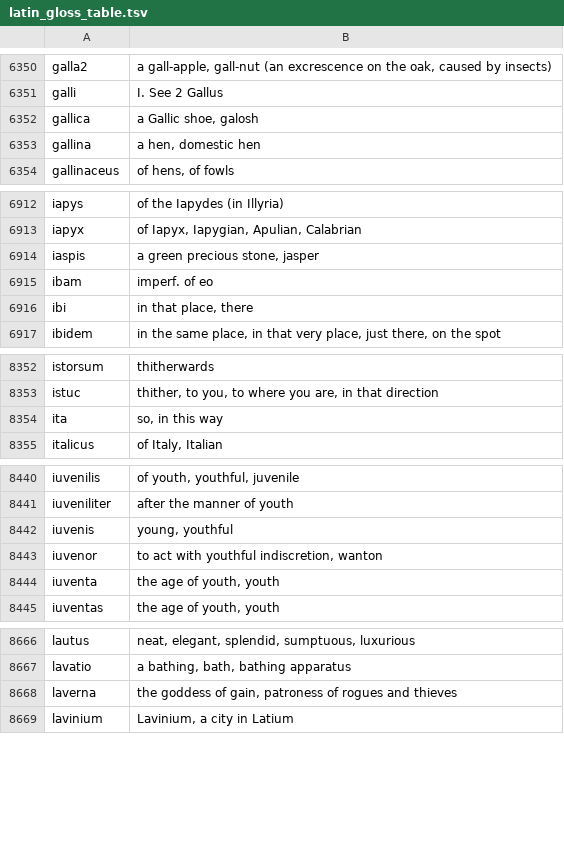
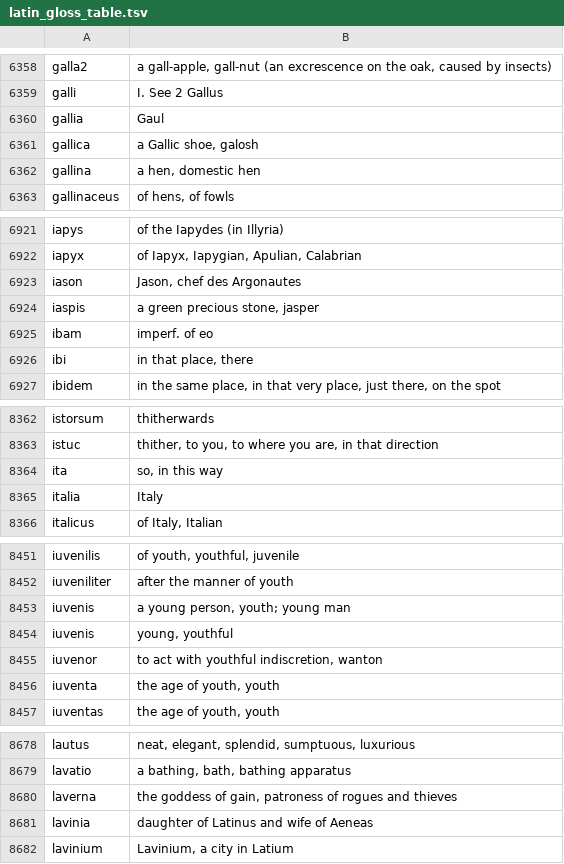
Before and after one commit to Hedera-Lang-Learn/hedera, a TSV file: import-data/latin_gloss_table.tsv, drawn as a sheet; only a part is shown, gaps mark what is left out; the diff covers the shown part only; the diff names each change by its address in the sheet, - before the commit and + after, or states it on an @@ line.

Commit message:
Pulled latest latin_gloss_table from dev database.

```diff
--- a/import-data/latin_gloss_table.tsv
+++ b/import-data/latin_gloss_table.tsv
+row 6360: gallia | Gaul
+row 6923: iason | Jason, chef des Argonautes
+row 8365: italia | Italy
+row 8453: iuvenis | a young person, youth; young man
+row 8681: lavinia | daughter of Latinus and wife of Aeneas
```
Also changed, not shown: 15 added rows, 2 removed rows, 14 moved rows and 15 edited cells elsewhere in this file.
